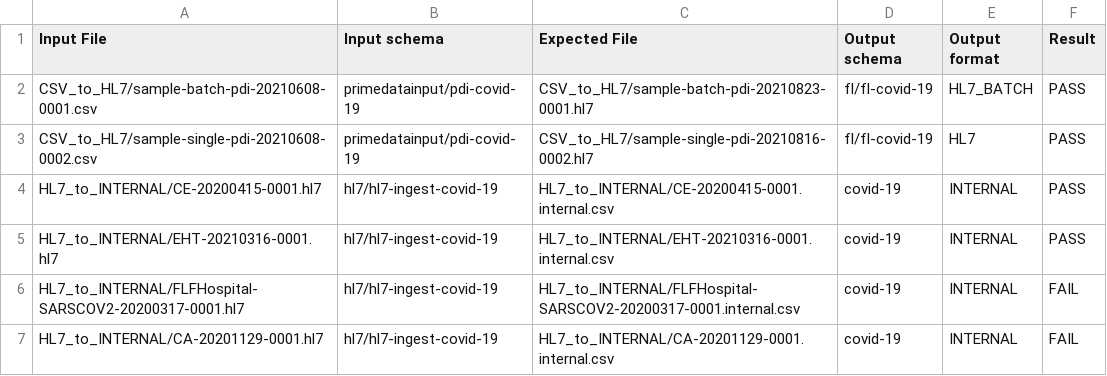
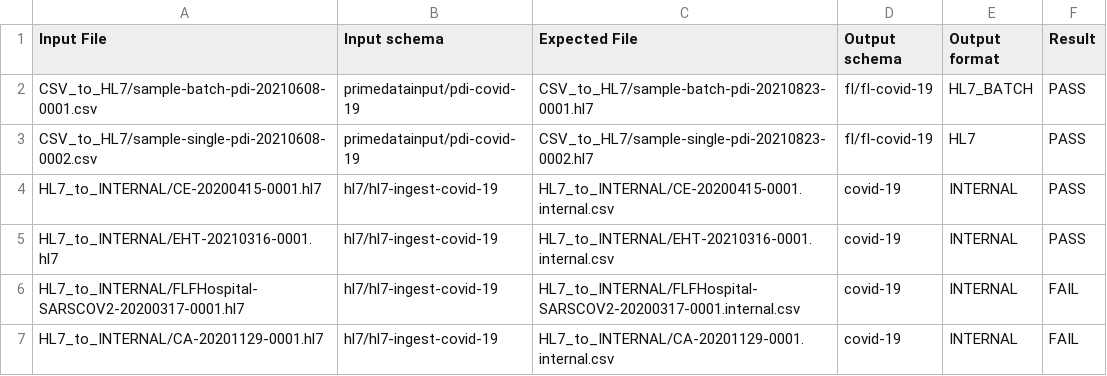
Before and after one commit to CDCgov/prime-reportstream, a CSV file: prime-router/src/testIntegration/resources/datatests/translation-test-config.csv, drawn as a sheet.

Commit message:
Reflects exprect to actual value

```diff
--- a/prime-router/src/testIntegration/resources/datatests/translation-test-config.csv
+++ b/prime-router/src/testIntegration/resources/datatests/translation-test-config.csv
@@ -2,3 +2,3 @@ Input File,Input schema,Expected File,Output schema,Output format,Result
 CSV_to_HL7/sample-batch-pdi-20210608-0001.csv,primedatainput/pdi-covid-19,CSV_to_HL7/sample-batch-pdi-20210823-0001.hl7,fl/fl-covid-19,HL7_BATCH,PASS
-CSV_to_HL7/sample-single-pdi-20210608-0002.csv,primedatainput/pdi-covid-19,CSV_to_HL7/sample-single-pdi-20210816-0002.hl7,fl/fl-covid-19,HL7,PASS
+CSV_to_HL7/sample-single-pdi-20210608-0002.csv,primedatainput/pdi-covid-19,CSV_to_HL7/sample-single-pdi-20210823-0002.hl7,fl/fl-covid-19,HL7,PASS
 HL7_to_INTERNAL/CE-20200415-0001.hl7,hl7/hl7-ingest-covid-19,HL7_to_INTERNAL/CE-20200415-0001.internal.csv,covid-19,INTERNAL,PASS
```
Also changed, not shown: 1 other file.
